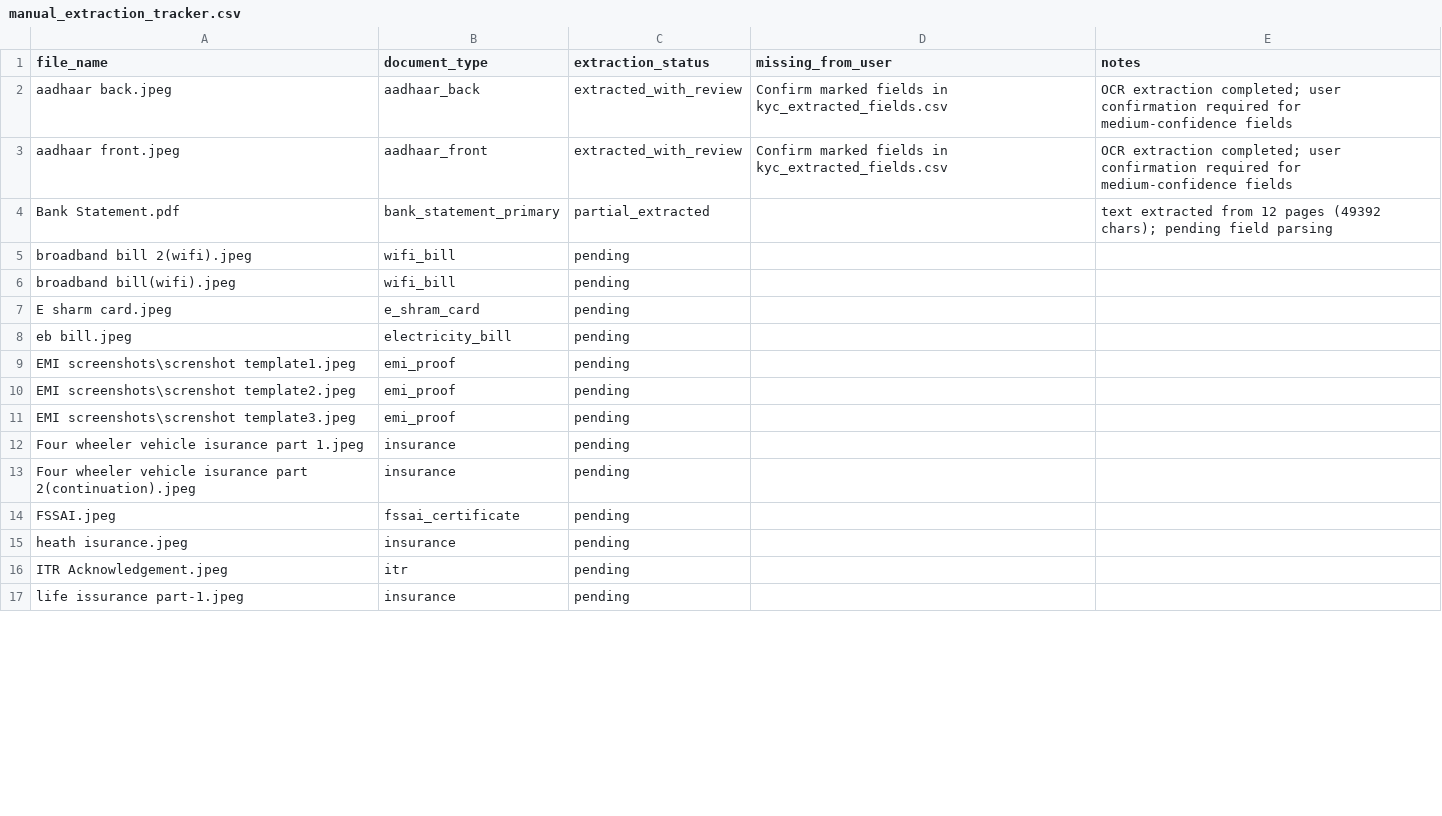
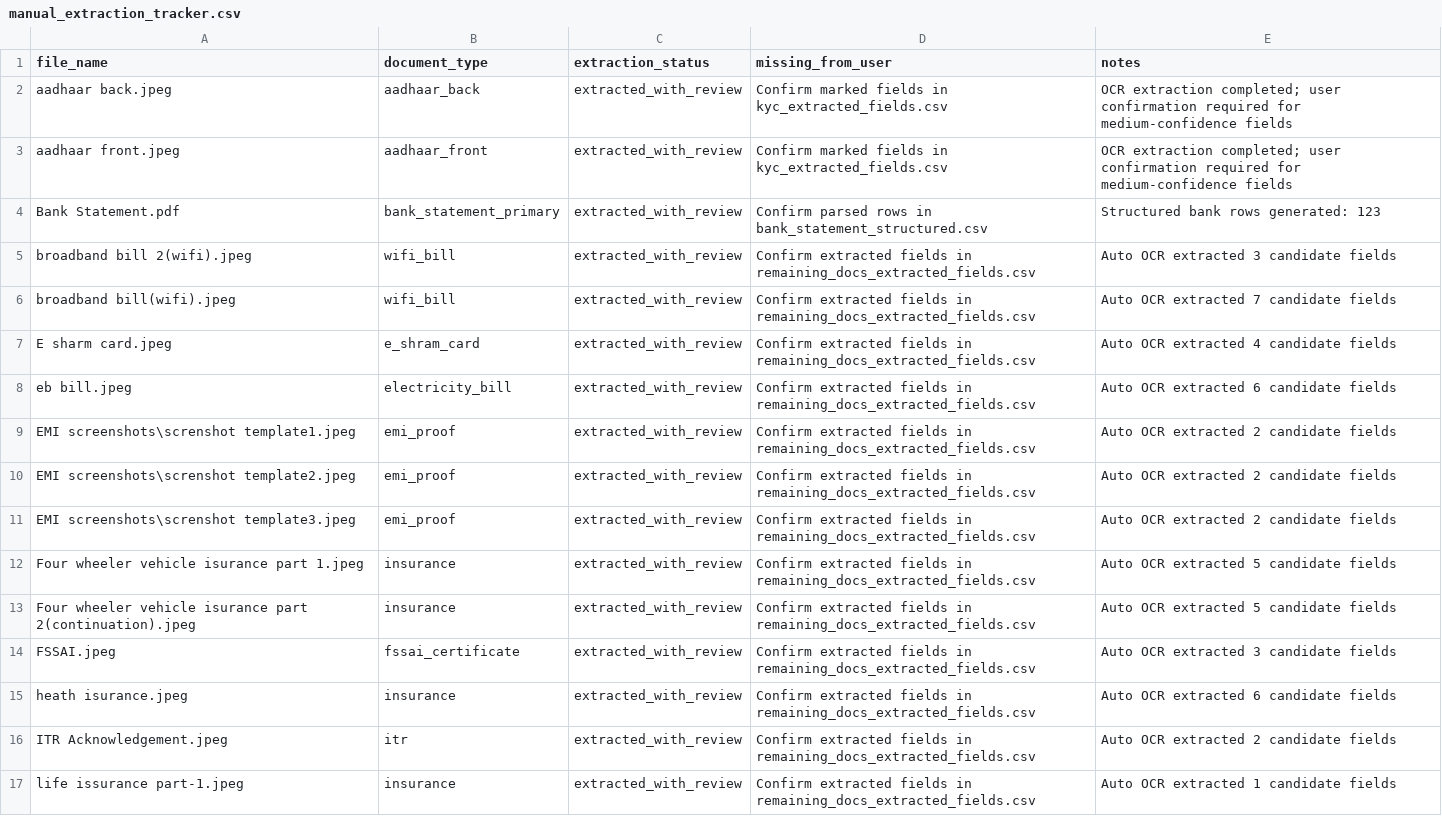
Before and after one commit to Praveen09107/GigCredit-AI4Good, a CSV file: sample inputs/manual_extraction_tracker.csv, drawn as a sheet; only a part is shown; the diff covers the shown part only.

Commit message:
Fix UPI amount parsing artifacts and refresh extraction outputs
- regenerate UPI structured and summary CSV with robust amount/token parsing

- prevent phone-number bleed into amount fields and restore statement metadata extraction

- update extraction summary notes and tracker statuses

```diff
--- a/sample inputs/manual_extraction_tracker.csv
+++ b/sample inputs/manual_extraction_tracker.csv
@@ -3,15 +3,15 @@ aadhaar back.jpeg,aadhaar_back,extracted_with_review,Confirm marked fields in ky
 aadhaar front.jpeg,aadhaar_front,extracted_with_review,Confirm marked fields in kyc_extracted_fields.csv,OCR extraction completed; user confirmation required for medium-confidence fields
-Bank Statement.pdf,bank_statement_primary,partial_extracted,,text extracted from 12 pages (49392 chars); pending field parsing
-broadband bill 2(wifi).jpeg,wifi_bill,pending,,
-broadband bill(wifi).jpeg,wifi_bill,pending,,
-E sharm card.jpeg,e_shram_card,pending,,
-eb bill.jpeg,electricity_bill,pending,,
-EMI screenshots\screnshot template1.jpeg,emi_proof,pending,,
-EMI screenshots\screnshot template2.jpeg,emi_proof,pending,,
-EMI screenshots\screnshot template3.jpeg,emi_proof,pending,,
-Four wheeler vehicle isurance part 1.jpeg,insurance,pending,,
-Four wheeler vehicle isurance part 2(continuation).jpeg,insurance,pending,,
-FSSAI.jpeg,fssai_certificate,pending,,
-heath isurance.jpeg,insurance,pending,,
-ITR Acknowledgement.jpeg,itr,pending,,
-life issurance part-1.jpeg,insurance,pending,,
+Bank Statement.pdf,bank_statement_primary,extracted_with_review,Confirm parsed rows in bank_statement_structured.csv,Structured bank rows generated: 123
+broadband bill 2(wifi).jpeg,wifi_bill,extracted_with_review,Confirm extracted fields in remaining_docs_extracted_fields.csv,Auto OCR extracted 3 candidate fields
+broadband bill(wifi).jpeg,wifi_bill,extracted_with_review,Confirm extracted fields in remaining_docs_extracted_fields.csv,Auto OCR extracted 7 candidate fields
+E sharm card.jpeg,e_shram_card,extracted_with_review,Confirm extracted fields in remaining_docs_extracted_fields.csv,Auto OCR extracted 4 candidate fields
+eb bill.jpeg,electricity_bill,extracted_with_review,Confirm extracted fields in remaining_docs_extracted_fields.csv,Auto OCR extracted 6 candidate fields
+EMI screenshots\screnshot template1.jpeg,emi_proof,extracted_with_review,Confirm extracted fields in remaining_docs_extracted_fields.csv,Auto OCR extracted 2 candidate fields
+EMI screenshots\screnshot template2.jpeg,emi_proof,extracted_with_review,Confirm extracted fields in remaining_docs_extracted_fields.csv,Auto OCR extracted 2 candidate fields
+EMI screenshots\screnshot template3.jpeg,emi_proof,extracted_with_review,Confirm extracted fields in remaining_docs_extracted_fields.csv,Auto OCR extracted 2 candidate fields
+Four wheeler vehicle isurance part 1.jpeg,insurance,extracted_with_review,Confirm extracted fields in remaining_docs_extracted_fields.csv,Auto OCR extracted 5 candidate fields
+Four wheeler vehicle isurance part 2(continuation).jpeg,insurance,extracted_with_review,Confirm extracted fields in remaining_docs_extracted_fields.csv,Auto OCR extracted 5 candidate fields
+FSSAI.jpeg,fssai_certificate,extracted_with_review,Confirm extracted fields in remaining_docs_extracted_fields.csv,Auto OCR extracted 3 candidate fields
+heath isurance.jpeg,insurance,extracted_with_review,Confirm extracted fields in remaining_docs_extracted_fields.csv,Auto OCR extracted 6 candidate fields
+ITR Acknowledgement.jpeg,itr,extracted_with_review,Confirm extracted fields in remaining_docs_extracted_fields.csv,Auto OCR extracted 2 candidate fields
+life issurance part-1.jpeg,insurance,extracted_with_review,Confirm extracted fields in remaining_docs_extracted_fields.csv,Auto OCR extracted 1 candidate fields
```
Also changed, not shown: 66 edited cells elsewhere in this file, 3 other files.
